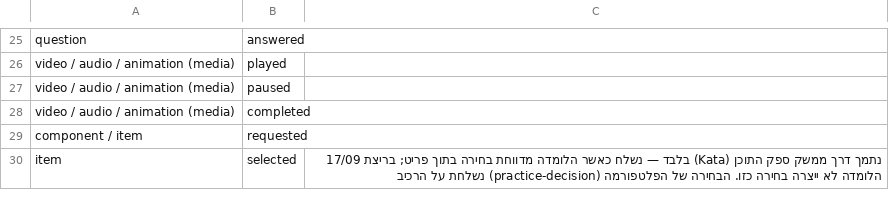
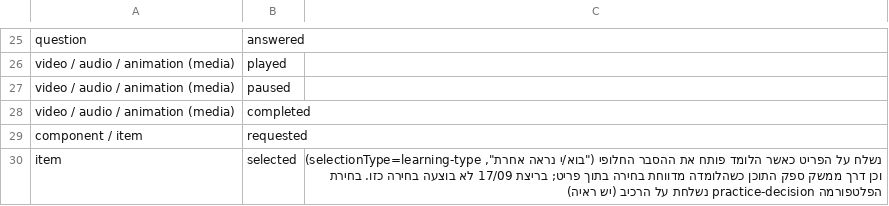
Before and after one commit to UBTECH-ORGANIZATION/yuvi-720, a CSV file: docs/LRS/lrs-contract-report.csv, drawn as a sheet; only a part is shown, gaps mark what is left out.

```diff
--- a/docs/LRS/lrs-contract-report.csv
+++ b/docs/LRS/lrs-contract-report.csv
@@ -29,2 +29,2 @@ video / audio / animation (media),completed,
 component / item,requested,
-item,selected,נתמך דרך ממשק ספק התוכן (Kata) בלבד — נשלח כאשר הלומדה מדווחת בחירה בתוך פריט; בריצת 17/09 הלומדה לא ייצרה בחירה כזו. הבחירה של הפלטפורמה (practice-decision) נשלחת על הרכיב
+item,selected,"נשלח על הפריט כאשר הלומד פותח את ההסבר החלופי (""בוא/י נראה אחרת"", selectionType=learning-type) וכן דרך ממשק ספק התוכן כשהלומדה מדווחת בחירה בתוך פריט; בריצת 17/09 לא בוצעה בחירה כזו. בחירת הפלטפורמה practice-decision נשלחת על הרכיב (יש ראיה)"
```
Also changed, not shown: docs/LRS/results-2026-09-17/lrs-contract-report-2026-09-17-dev.csv.
